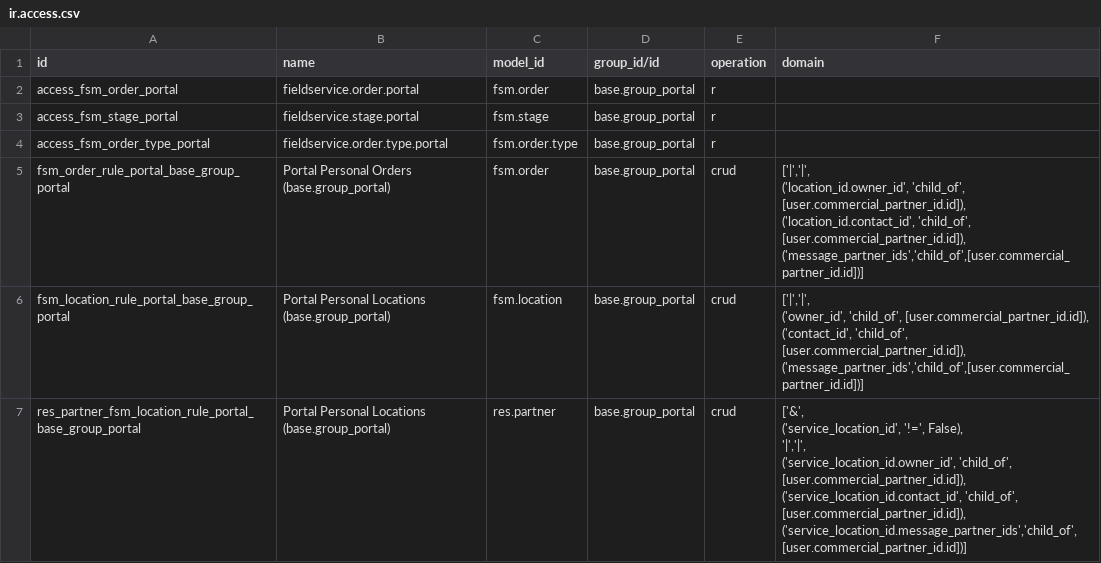
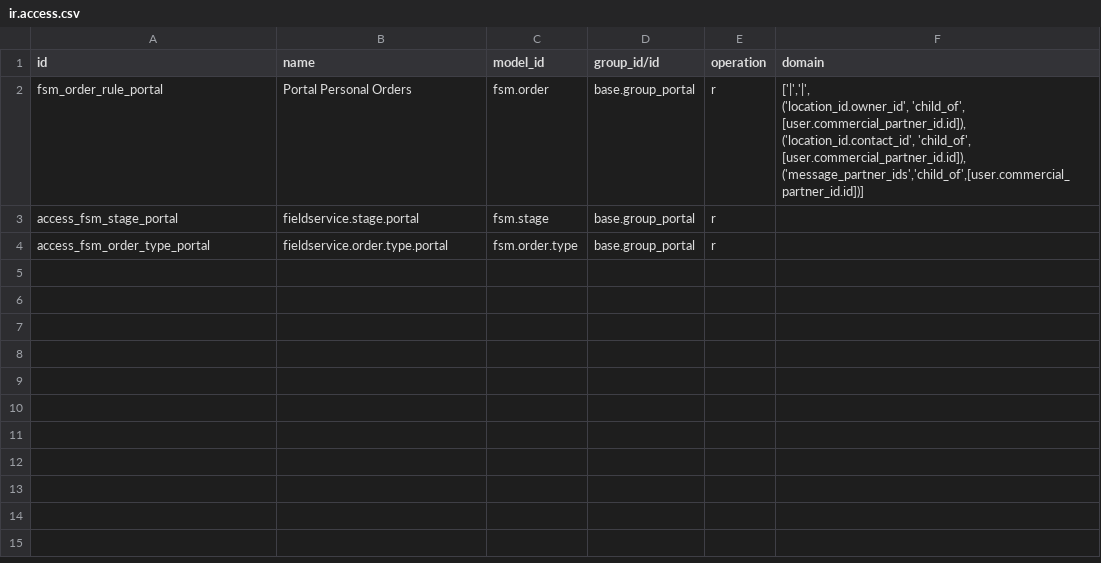
Before and after one commit to aboodmh2012-glitch/odoo-modules, a CSV file: masar_addons/fieldservice_portal/security/ir.access.csv, drawn as a sheet.

```diff
--- a/masar_addons/fieldservice_portal/security/ir.access.csv
+++ b/masar_addons/fieldservice_portal/security/ir.access.csv
@@ -1,18 +1,7 @@
 id,name,model_id,group_id/id,operation,domain
-access_fsm_order_portal,fieldservice.order.portal,fsm.order,base.group_portal,r,
+fsm_order_rule_portal,Portal Personal Orders,fsm.order,base.group_portal,r,"['|','|',
+            ('location_id.owner_id', 'child_of', [user.commercial_partner_id.id]),
+            ('location_id.contact_id', 'child_of', [user.commercial_partner_id.id]),
+            ('message_partner_ids','child_of',[user.commercial_partner_id.id])]"
 access_fsm_stage_portal,fieldservice.stage.portal,fsm.stage,base.group_portal,r,
 access_fsm_order_type_portal,fieldservice.order.type.portal,fsm.order.type,base.group_portal,r,
-fsm_order_rule_portal_base_group_portal,Portal Personal Orders (base.group_portal),fsm.order,base.group_portal,crud,"['|','|',
-            ('location_id.owner_id', 'child_of', [user.commercial_partner_id.id]),
-            ('location_id.contact_id', 'child_of', [user.commercial_partner_id.id]),
-            ('message_partner_ids','child_of',[user.commercial_partner_id.id])]"
-fsm_location_rule_portal_base_group_portal,Portal Personal Locations (base.group_portal),fsm.location,base.group_portal,crud,"['|','|',
-            ('owner_id', 'child_of', [user.commercial_partner_id.id]),
-            ('contact_id', 'child_of', [user.commercial_partner_id.id]),
-            ('message_partner_ids','child_of',[user.commercial_partner_id.id])]"
-res_partner_fsm_location_rule_portal_base_group_portal,Portal Personal Locations (base.group_portal),res.partner,base.group_portal,crud,"['&',
-            ('service_location_id', '!=', False),
-            '|','|',
-            ('service_location_id.owner_id', 'child_of', [user.commercial_partner_id.id]),
-            ('service_location_id.contact_id', 'child_of', [user.commercial_partner_id.id]),
-            ('service_location_id.message_partner_ids','child_of', [user.commercial_partner_id.id])]"
```
Also changed, not shown: masar_addons/dms/security/ir.access.csv, masar_addons/fieldservice_availability/security/ir.access.csv, 21 other files.
